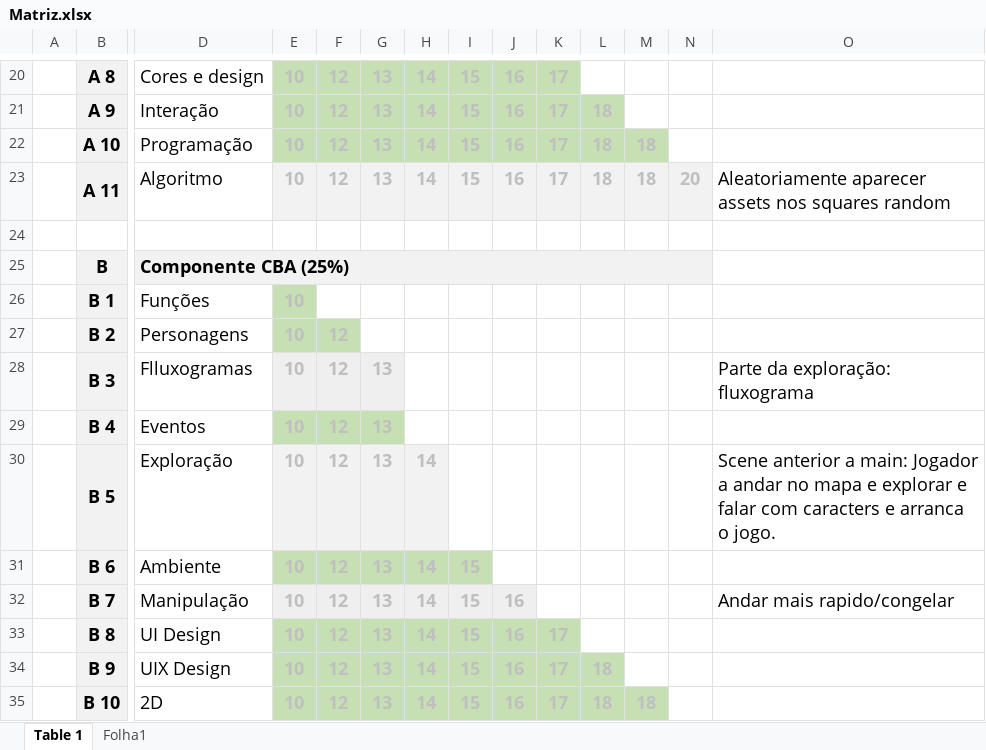
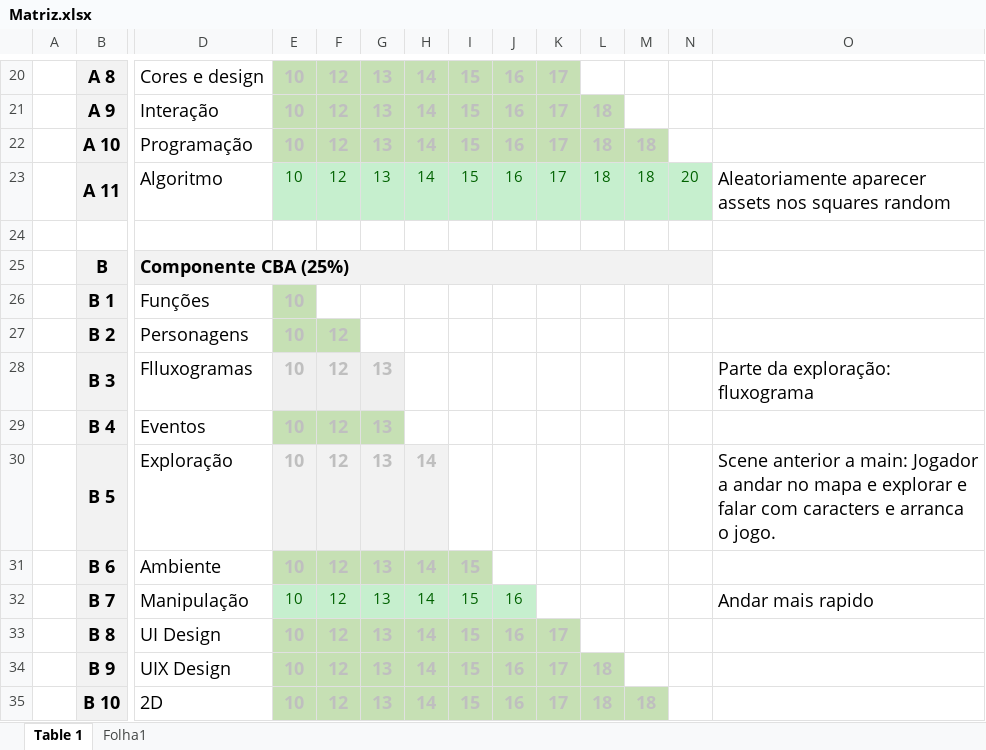
Before and after one commit to VanessaRieven/UnityPersonalProjects, an Excel workbook: Documentacao/Matriz.xlsx, sheet Table 1, drawn as a sheet; only a part is shown, gaps mark what is left out; values as stored, in another font and other column widths than the file's, no borders; charts and pictures not drawn; the diff names each change by its address in the sheet, - before the commit and + after, or states it on an @@ line.

```diff
--- a/Documentacao/Matriz.xlsx (sheet Table 1)
+++ b/Documentacao/Matriz.xlsx (sheet Table 1)
@@ E23:N23 fill: #F2F2F2 → #C6EFCE, bold: on → off, text colour: #BFBFBF → #006100, text size: smaller @@
@@ E32:J32 bold: on → off, text colour: #BFBFBF → #006100, text size: smaller, fill: #EFEFEF → #C6EFCE @@
-O32: Andar mais rapido/congelar
+O32: Andar mais rapido
```
Also changed, not shown: charts or pictures, 43 other files.
